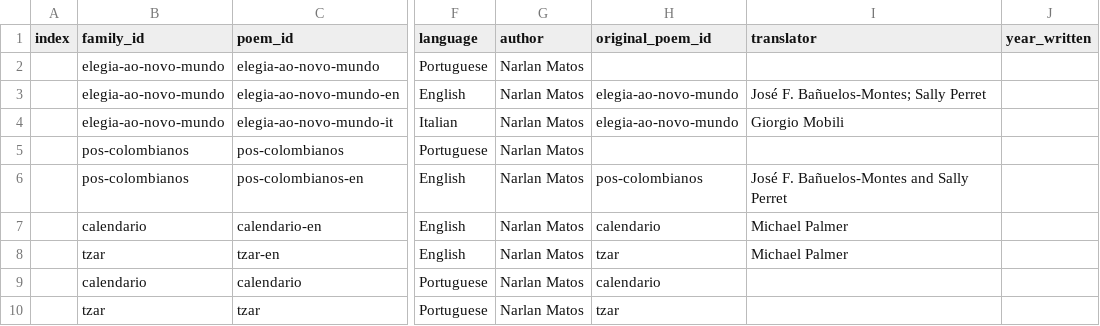
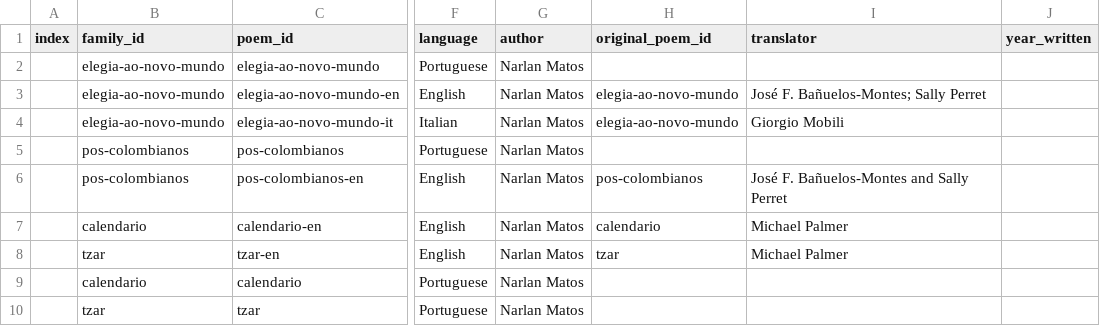
Before and after one commit to narlanmatos/narlanmatos.github.io, a CSV file: _data/poems.csv, drawn as a sheet; only a part is shown, gaps mark what is left out; the diff names each change by its address in the sheet, - before the commit and + after, or states it on an @@ line.

Commit message:
Update poems.csv

```diff
--- a/_data/poems.csv
+++ b/_data/poems.csv
-H9 (original_poem_id): calendario
+H9 (original_poem_id): (empty)
-H10 (original_poem_id): tzar
+H10 (original_poem_id): (empty)
```
